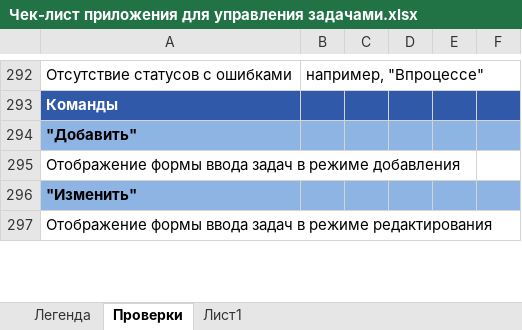
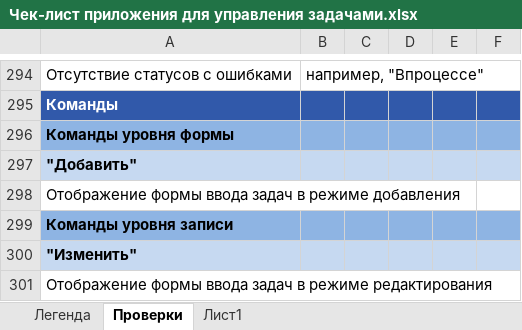
Before and after one commit to DashutaMD/Internship, an Excel workbook: Чек-лист приложения для управления задачами.xlsx, sheet Проверки, drawn as a sheet; only a part is shown, gaps mark what is left out; values as stored, in another font and other column widths than the file's, no borders; addresses are those after the commit; the diff covers the shown part only; the diff names each change by its address in the sheet, - before the commit and + after, or states it on an @@ line.

```diff
--- a/Чек-лист приложения для управления задачами.xlsx (sheet Проверки)
+++ b/Чек-лист приложения для управления задачами.xlsx (sheet Проверки)
+row 296: Команды уровня формы
-A297:F297 fill: #8EB4E3
+A297:F297 fill: #C6D9F1
+row 299: Команды уровня записи
-A300:F300 fill: #8EB4E3
+A300:F300 fill: #C6D9F1
```
Also changed, not shown: 323 added rows, 29 edited cells and cell formats elsewhere in this sheet, 1 other file.
